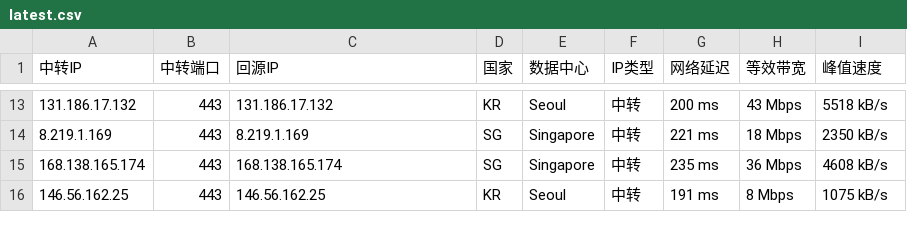
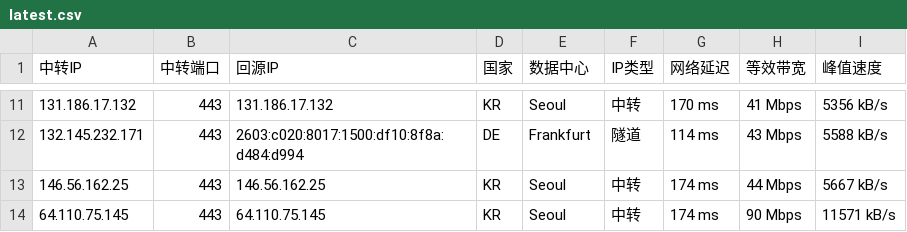
Before and after one commit to 520mmxx/CF-PROXYIP, a CSV file: latest.csv, drawn as a sheet; only a part is shown, gaps mark what is left out; the diff covers the shown part only.

```diff
--- a/latest.csv
+++ b/latest.csv
@@ -13,4 +11,4 @@
-131.186.17.132,443,131.186.17.132,KR,Seoul,中转,200 ms,43 Mbps,5518 kB/s
-8.219.1.169,443,8.219.1.169,SG,Singapore,中转,221 ms,18 Mbps,2350 kB/s
-168.138.165.174,443,168.138.165.174,SG,Singapore,中转,235 ms,36 Mbps,4608 kB/s
-146.56.162.25,443,146.56.162.25,KR,Seoul,中转,191 ms,8 Mbps,1075 kB/s
+131.186.17.132,443,131.186.17.132,KR,Seoul,中转,170 ms,41 Mbps,5356 kB/s
+132.145.232.171,443,2603:c020:8017:1500:df10:8f8a:d484:d994,DE,Frankfurt,隧道,114 ms,43 Mbps,5588 kB/s
+146.56.162.25,443,146.56.162.25,KR,Seoul,中转,174 ms,44 Mbps,5667 kB/s
+64.110.75.145,443,64.110.75.145,KR,Seoul,中转,174 ms,90 Mbps,11571 kB/s
```
Also changed, not shown: 1 added row, 3 removed rows and 28 edited cells elsewhere in this file.
